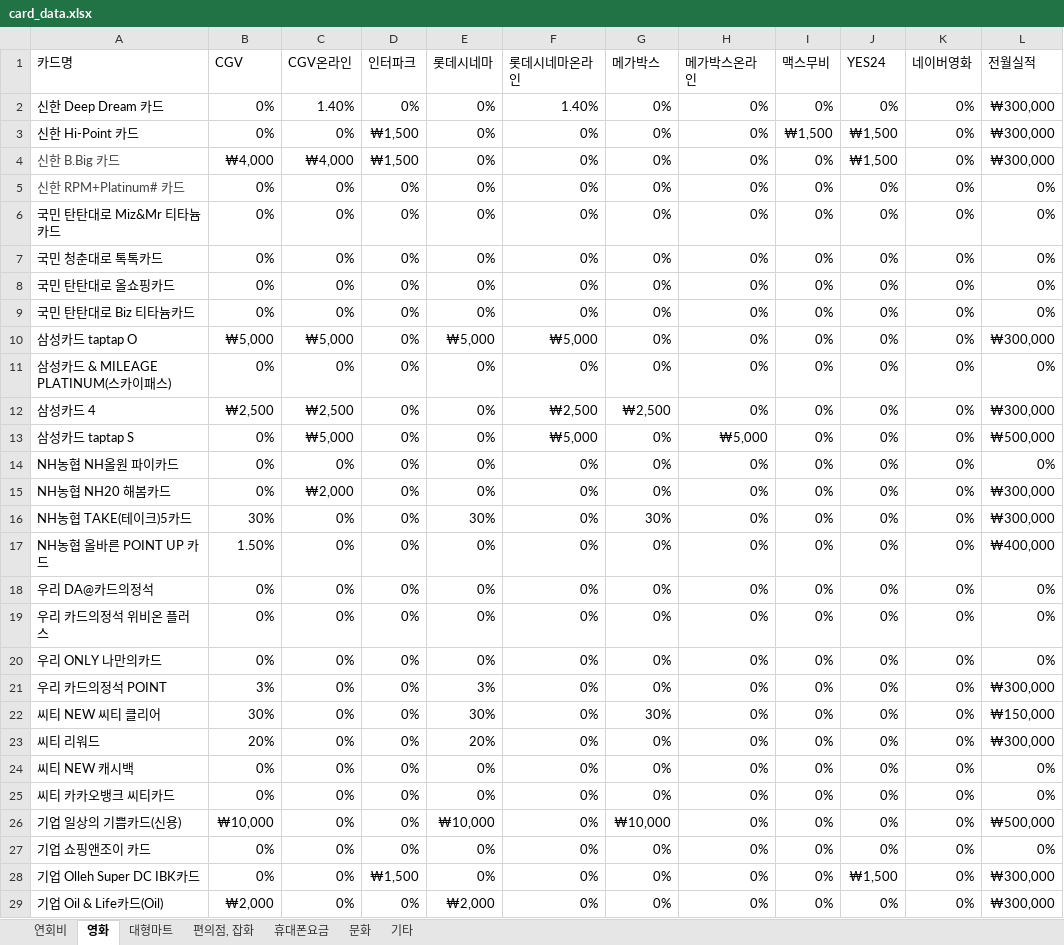
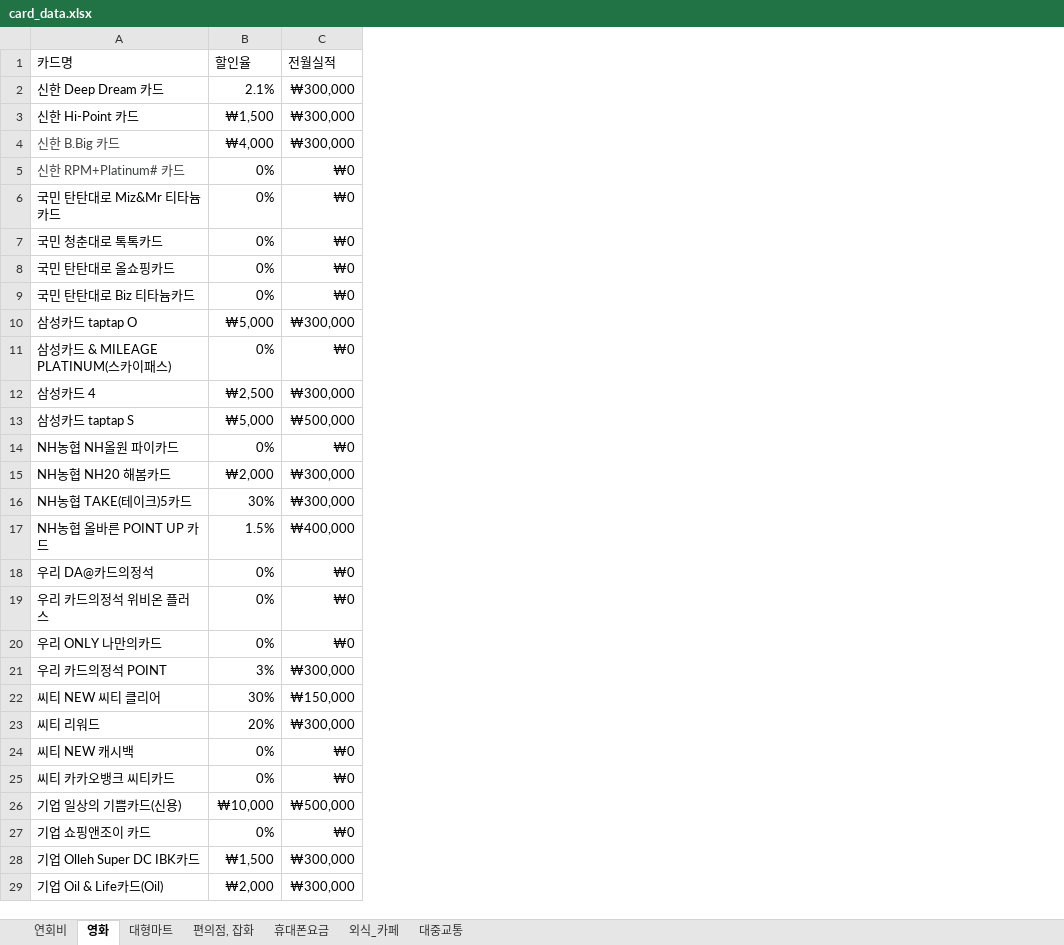
Before and after one commit to CLASSOM/Classom, an Excel workbook: DB/card_data.xlsx, sheet 영화, drawn as a sheet; only a part is shown; values as stored, in another font and other column widths than the file's, no borders; removed rows and columns are numbered as before the commit, all else as after; the diff covers the shown part only; the diff names each change by its address in the sheet, - before the commit and + after, or states it on an @@ line.

Commit message:
card_data.xlsx /데이터 카테고리 통합 대중교통 편의점 등 겹치는 카테고리 가장 큰 할인율로 통합

```diff
--- a/DB/card_data.xlsx (sheet 영화)
+++ b/DB/card_data.xlsx (sheet 영화)
-sheet tab: 기타
+sheet tab: 대중교통
-sheet tab: 문화
+sheet tab: 외식_카페
-column C, rows 1-29: CGV온라인 | 1.40% | 0% | ₩4,000 | 0% | 0% | 0% | 0% | 0% | ₩5,000 | 0% | ₩2,500 | ₩5,000 | 0% | ₩2,000 | 0% | 0% | 0% | 0% | 0% | 0% | 0% | 0% | 0% | 0% | 0% | 0% | 0% | 0%
-column D, rows 1-29: 인터파크 | 0% | ₩1,500 | ₩1,500 | 0% | 0% | 0% | 0% | 0% | 0% | 0% | 0% | 0% | 0% | 0% | 0% | 0% | 0% | 0% | 0% | 0% | 0% | 0% | 0% | 0% | 0% | 0% | ₩1,500 | 0%
-column E, rows 1-29: 롯데시네마 | 0% | 0% | 0% | 0% | 0% | 0% | 0% | 0% | ₩5,000 | 0% | 0% | 0% | 0% | 0% | 30% | 0% | 0% | 0% | 0% | 3% | 30% | 20% | 0% | 0% | ₩10,000 | 0% | 0% | ₩2,000
-column F, rows 1-29: 롯데시네마온라인 | 1.40% | 0% | 0% | 0% | 0% | 0% | 0% | 0% | ₩5,000 | 0% | ₩2,500 | ₩5,000 | 0% | 0% | 0% | 0% | 0% | 0% | 0% | 0% | 0% | 0% | 0% | 0% | 0% | 0% | 0% | 0%
-column G, rows 1-29: 메가박스 | 0% | 0% | 0% | 0% | 0% | 0% | 0% | 0% | 0% | 0% | ₩2,500 | 0% | 0% | 0% | 30% | 0% | 0% | 0% | 0% | 0% | 30% | 0% | 0% | 0% | ₩10,000 | 0% | 0% | 0%
-column H, rows 1-29: 메가박스온라인 | 0% | 0% | 0% | 0% | 0% | 0% | 0% | 0% | 0% | 0% | 0% | ₩5,000 | 0% | 0% | 0% | 0% | 0% | 0% | 0% | 0% | 0% | 0% | 0% | 0% | 0% | 0% | 0% | 0%
-column I, rows 1-29: 맥스무비 | 0% | ₩1,500 | 0% | 0% | 0% | 0% | 0% | 0% | 0% | 0% | 0% | 0% | 0% | 0% | 0% | 0% | 0% | 0% | 0% | 0% | 0% | 0% | 0% | 0% | 0% | 0% | 0% | 0%
-column J, rows 1-29: YES24 | 0% | ₩1,500 | ₩1,500 | 0% | 0% | 0% | 0% | 0% | 0% | 0% | 0% | 0% | 0% | 0% | 0% | 0% | 0% | 0% | 0% | 0% | 0% | 0% | 0% | 0% | 0% | 0% | ₩1,500 | 0%
-column K, rows 1-29: 네이버영화 | 0% | 0% | 0% | 0% | 0% | 0% | 0% | 0% | 0% | 0% | 0% | 0% | 0% | 0% | 0% | 0% | 0% | 0% | 0% | 0% | 0% | 0% | 0% | 0% | 0% | 0% | 0% | 0%
-B1: CGV
+B1: 할인율
-B2: 0%
+B2: 2.1%
-B3: 0%
+B3: ₩1,500
-C5:C9: 0%
+C5:C9: ₩0
-C11: 0%
+C11: ₩0
-B13: 0%
+B13: ₩5,000
-C14: 0%
+C14: ₩0
-B15: 0%
+B15: ₩2,000
-B17: 1.50%
+B17: 1.5%
-C18:C20: 0%
+C18:C20: ₩0
-C24:C25: 0%
+C24:C25: ₩0
-C27: 0%
+C27: ₩0
-B28: 0%
+B28: ₩1,500
```
Also changed, not shown: 11 edited cells elsewhere in this sheet, sheet 대형마트, sheet 대중교통, sheet 편의점, 잡화, sheet 연회비, sheet 휴대폰요금.
